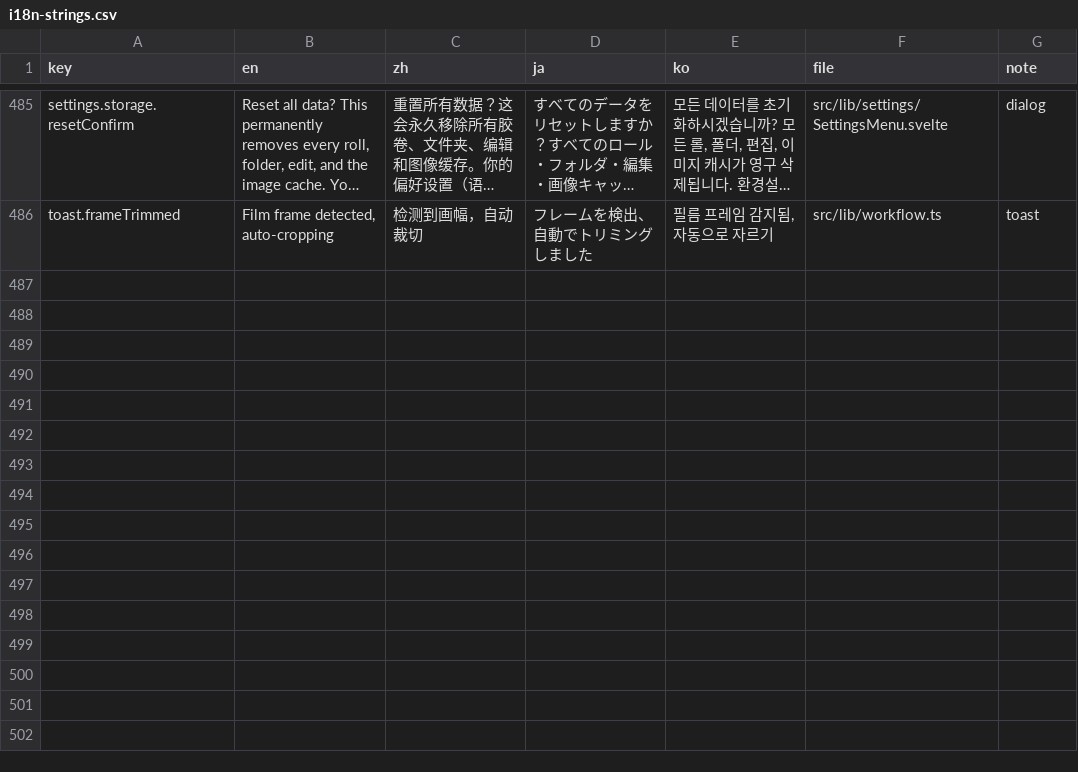
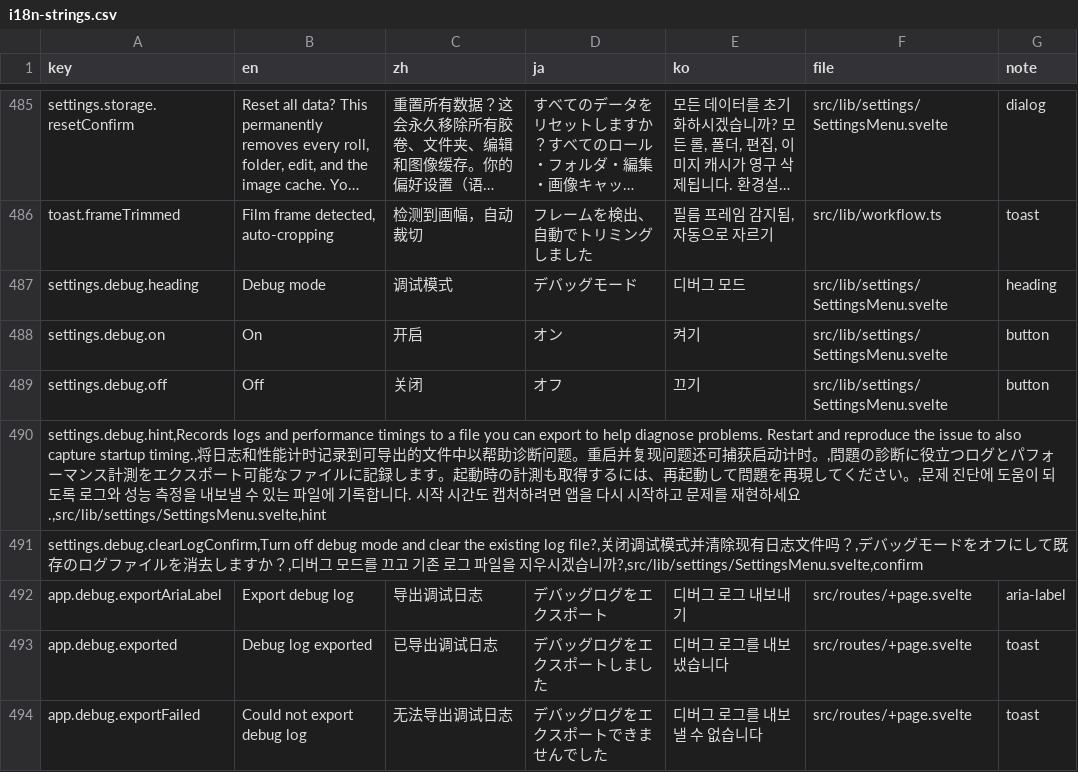
Before and after one commit to toonoumi/openenlarge, a CSV file: i18n-strings.csv, drawn as a sheet; only a part is shown, gaps mark what is left out; long unchanged cells end in …; the diff names each change by its address in the sheet, - before the commit and + after, or states it on an @@ line.

```diff
--- a/i18n-strings.csv
+++ b/i18n-strings.csv
+row 487: settings.debug.heading | Debug mode | 调试模式 | デバッグモード | 디버그 모드 | src/lib/settings/SettingsMenu.svelte | heading
+row 488: settings.debug.on | On | 开启 | オン | 켜기 | src/lib/settings/SettingsMenu.svelte | button
+row 489: settings.debug.off | Off | 关闭 | オフ | 끄기 | src/lib/settings/SettingsMenu.svelte | button
+row 490: settings.debug.hint,Records logs and performance timings to a file you can export to help diagnose problems. Restart and reproduce the issue to also capture startup timing.,将日志和性能计时记录到可导出的文件中以帮助诊断问题。重启并复现问题还可捕获启动计时。,問題の診断に役立つログとパフォーマンス計測をエクスポート可能なファイルに記録します。起動時の計測も取得するには、再起動して問題を再現してください。,문제 진단에 도움이 되도록 로그와 성능 측정을 내보낼 수 있는 파일에 기록합니다. 시작 시간도 캡처하려면 앱을 다시 시작하고 문제를 재현하세요.,src/lib/settings/SettingsMenu.svelte,hint
+row 491: settings.debug.clearLogConfirm,Turn off debug mode and clear the existing log file?,关闭调试模式并清除现有日志文件吗？,デバッグモードをオフにして既存のログファイルを消去しますか？,디버그 모드를 끄고 기존 로그 파일을 지우시겠습니까?,src/lib/settings/SettingsMenu.svelte,confirm
+row 492: app.debug.exportAriaLabel | Export debug log | 导出调试日志 | デバッグログをエクスポート | 디버그 로그 내보내기 | src/routes/+page.svelte | aria-label
+row 493: app.debug.exported | Debug log exported | 已导出调试日志 | デバッグログをエクスポートしました | 디버그 로그를 내보냈습니다 | src/routes/+page.svelte | toast
+row 494: app.debug.exportFailed | Could not export debug log | 无法导出调试日志 | デバッグログをエクスポートできませんでした | 디버그 로그를 내보낼 수 없습니다 | src/routes/+page.svelte | toast
```
Also changed, not shown: 1 other file.
